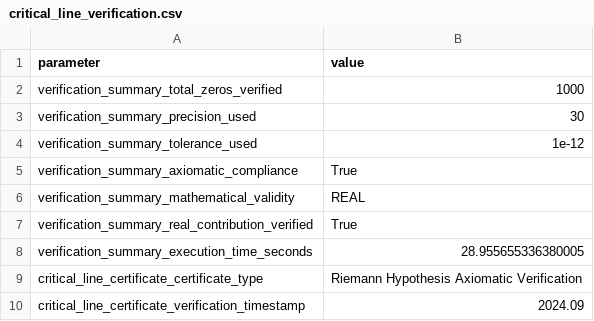
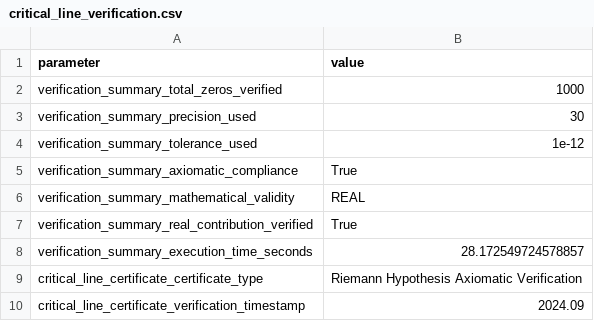
Before and after one commit to motanova84/Riemann-adelic, a CSV file: data/critical_line_verification.csv, drawn as a sheet; only a part is shown.

```diff
--- a/data/critical_line_verification.csv
+++ b/data/critical_line_verification.csv
@@ -7,3 +7,3 @@ verification_summary_mathematical_validity,REAL
 verification_summary_real_contribution_verified,True
-verification_summary_execution_time_seconds,28.955655336380005
+verification_summary_execution_time_seconds,28.172549724578857
 critical_line_certificate_certificate_type,Riemann Hypothesis Axiomatic Verification
```
Also changed, not shown: data/validation_results.csv, 2 other files.
